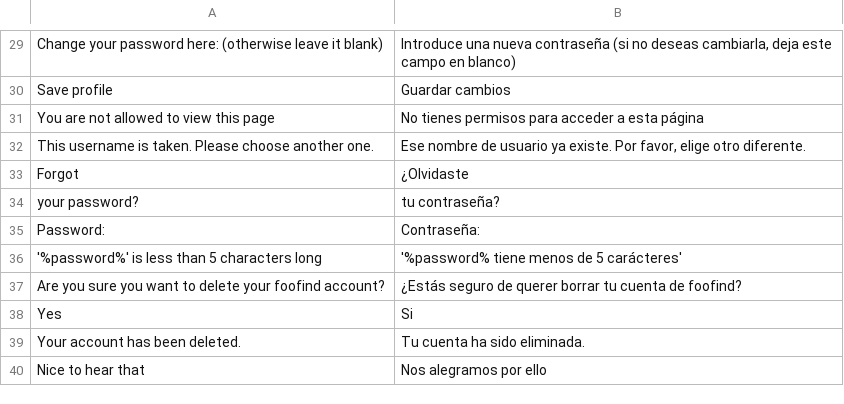
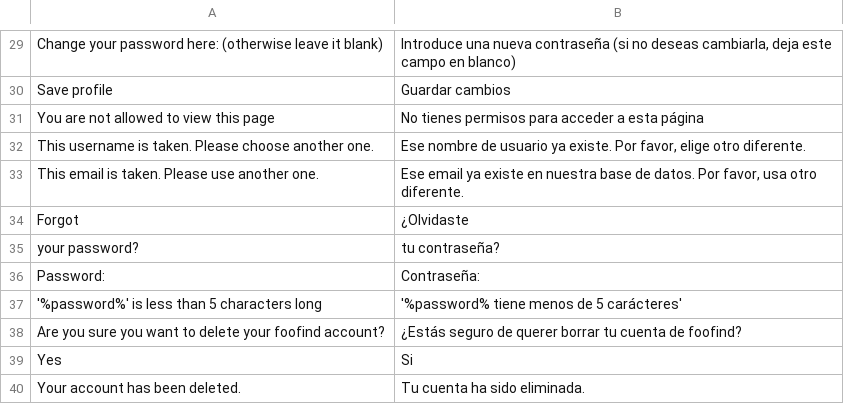
Before and after one commit to Weej1/foofind, a CSV file: application/lang/source-es.csv, drawn as a sheet; only a part is shown, gaps mark what is left out; the shorter side is filled out with more unchanged rows; the diff names each change by its address in the sheet, - before the commit and + after, or states it on an @@ line.

```diff
--- a/application/lang/source-es.csv
+++ b/application/lang/source-es.csv
+row 33: This email is taken. Please use another one. | Ese email ya existe en nuestra base de datos. Por favor, usa otro diferente.
```
Also changed, not shown: 2 other files.
